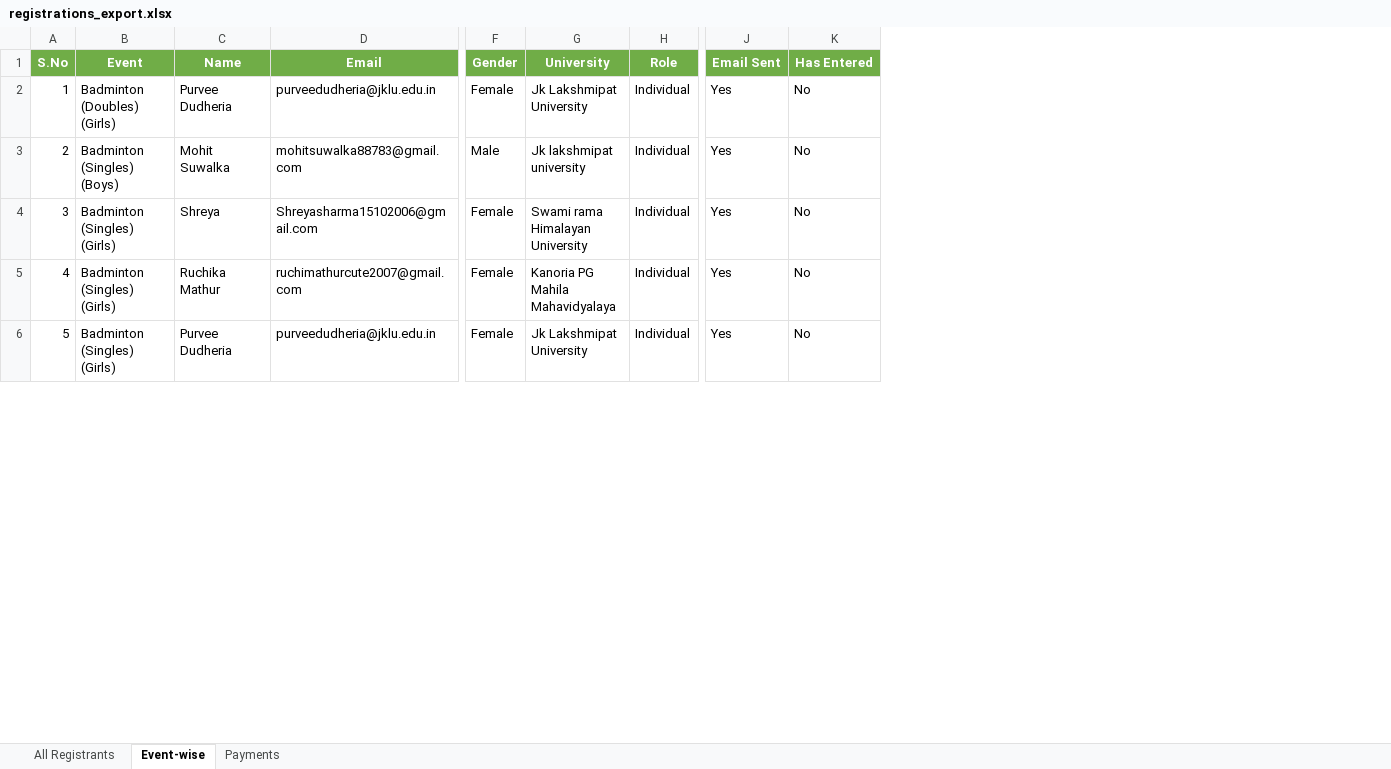
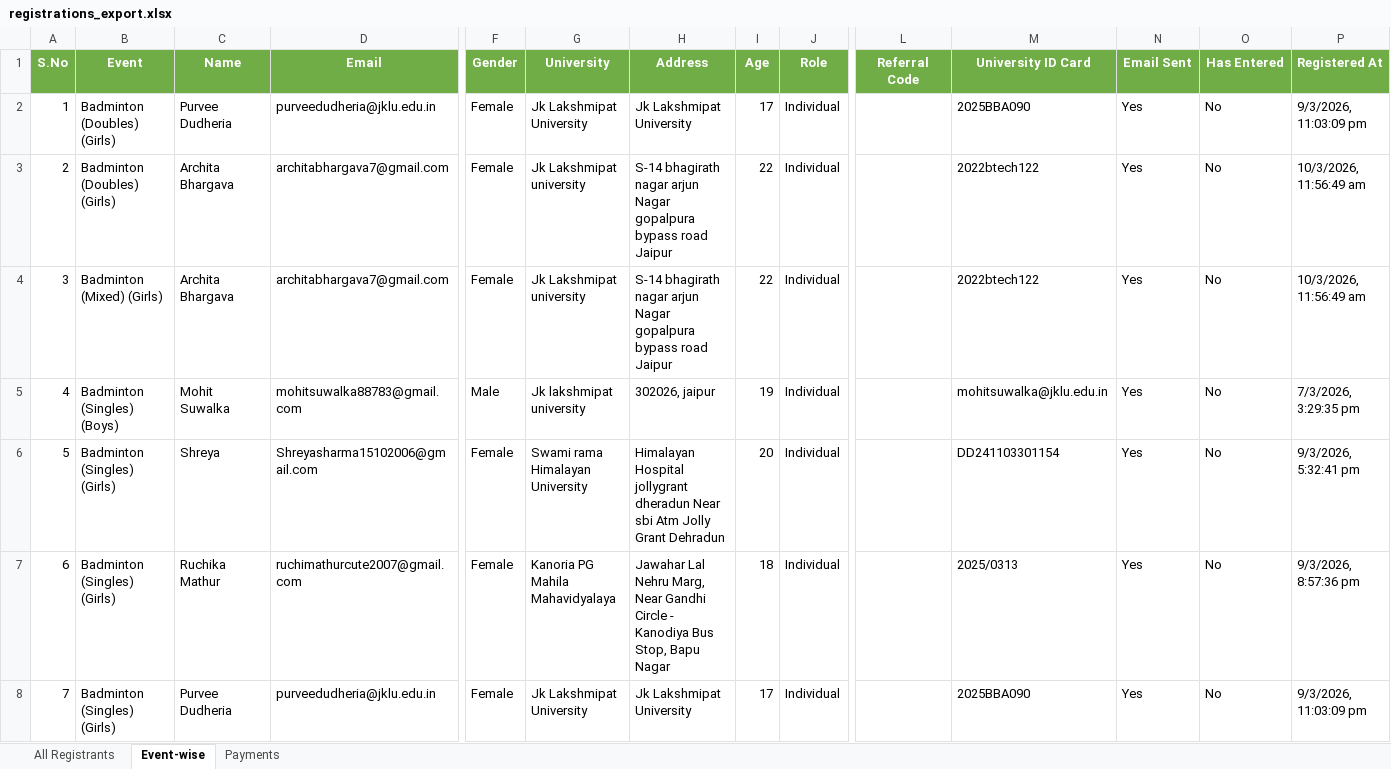
Before and after one commit to yashbansal-dev/backend_spardha, an Excel workbook: registrations_export.xlsx, sheet Event-wise, drawn as a sheet; only a part is shown, gaps mark what is left out; values as stored, in another font and other column widths than the file's, no borders; addresses are those after the commit; rows hold the shown columns only; the diff covers the shown part only; the diff names each change by its address in the sheet, - before the commit and + after, or states it on an @@ line.

```diff
--- a/registrations_export.xlsx (sheet Event-wise)
+++ b/registrations_export.xlsx (sheet Event-wise)
+column H (Address), row 2: Jk Lakshmipat University; rows 5-8: 302026, jaipur | Himalayan Hospital jollygrant dheradun Near sbi Atm Jolly Grant Dehradun | Jawahar Lal Nehru Marg, Near Gandhi Circle - Kanodiya Bus Stop, Bapu Nagar | Jk Lakshmipat University
+column I (Age), row 2: 17; rows 5-8: 19 | 20 | 18 | 17
+column L (Referral Code), empty
+column M (University ID Card), row 2: 2025BBA090; rows 5-8: mohitsuwalka@jklu.edu.in | DD241103301154 | 2025/0313 | 2025BBA090
+column P (Registered At), row 2: 9/3/2026, 11:03:09 pm; rows 5-8: 7/3/2026, 3:29:35 pm | 9/3/2026, 5:32:41 pm | 9/3/2026, 8:57:36 pm | 9/3/2026, 11:03:09 pm
+row 3: 2 | Badminton (Doubles) (Girls) | Archita Bhargava | architabhargava7@gmail.com | Female | Jk Lakshmipat university | S-14 bhagirath nagar arjun Nagar gopalpura bypass road Jaipur | 22 | Individual |  | 2022btech122 | Yes | No | 10/3/2026, 11:56:49 am
+row 4: 3 | Badminton (Mixed) (Girls) | Archita Bhargava | architabhargava7@gmail.com | Female | Jk Lakshmipat university | S-14 bhagirath nagar arjun Nagar gopalpura bypass road Jaipur | 22 | Individual |  | 2022btech122 | Yes | No | 10/3/2026, 11:56:49 am
@@ column A (S.No) renumbered between rows 5 and 29 @@
```
Also changed, not shown: 7 added rows elsewhere in this sheet, sheet Payments, sheet All Registrants, 20 other files.
